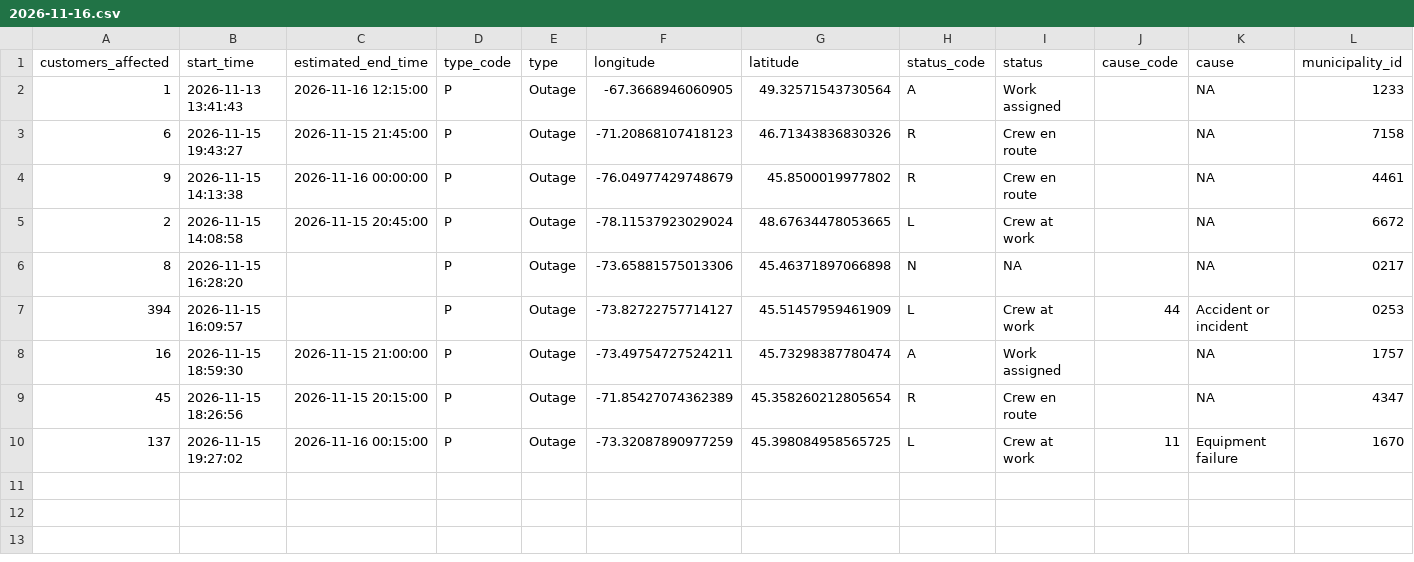
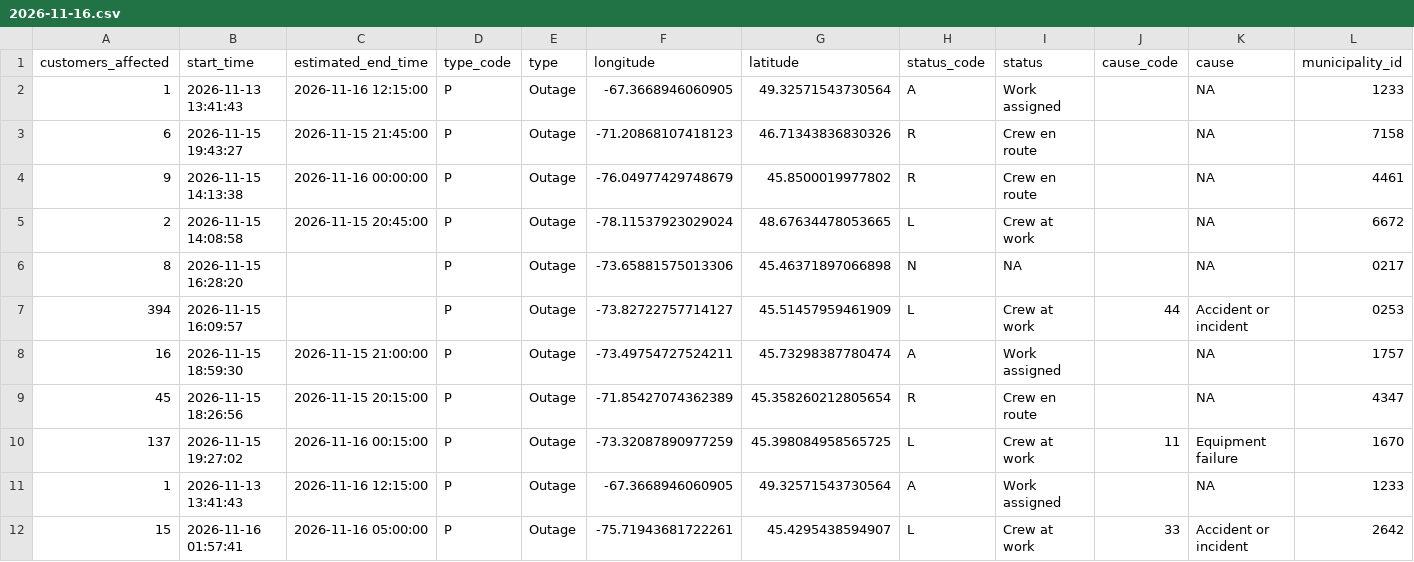
Before and after one commit to hdoyle21/hydro_qc, a CSV file: data/outages/2026-11-16.csv, drawn as a sheet; only a part is shown; rows hold the shown columns only; the diff names each change by its address in the sheet, - before the commit and + after, or states it on an @@ line.

```diff
--- a/data/outages/2026-11-16.csv
+++ b/data/outages/2026-11-16.csv
+row 11: 1 | 2026-11-13 13:41:43 | 2026-11-16 12:15:00 | P | Outage | -67.3668946060905 | 49.32571543730564 | A | Work assigned |  | NA | 1233
+row 12: 15 | 2026-11-16 01:57:41 | 2026-11-16 05:00:00 | P | Outage | -75.71943681722261 | 45.4295438594907 | L | Crew at work | 33 | Accident or incident | 2642
```
Also changed, not shown: data/planned/2026-11-16.csv.
